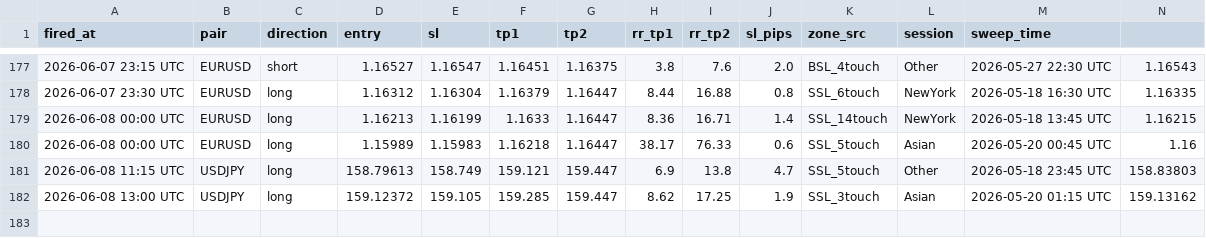
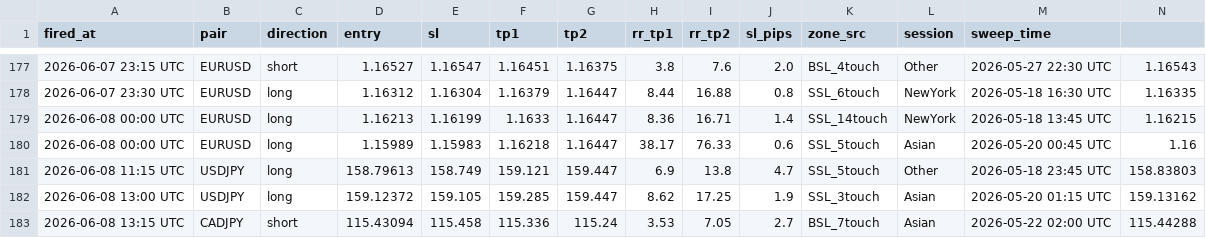
Before and after one commit to iyajivictor/Edge-signals, a CSV file: state/sweep_fvg_log.csv, drawn as a sheet; only a part is shown, gaps mark what is left out; rows hold the shown columns only; the diff names each change by its address in the sheet, - before the commit and + after, or states it on an @@ line.

Commit message:
Update state

```diff
--- a/state/sweep_fvg_log.csv
+++ b/state/sweep_fvg_log.csv
+row 183: 2026-06-08 13:15 UTC | CADJPY | short | 115.43094 | 115.458 | 115.336 | 115.24 | 3.53 | 7.05 | 2.7 | BSL_7touch | Asian | 2026-05-22 02:00 UTC | 115.44288
```
Also changed, not shown: 2 other files.
